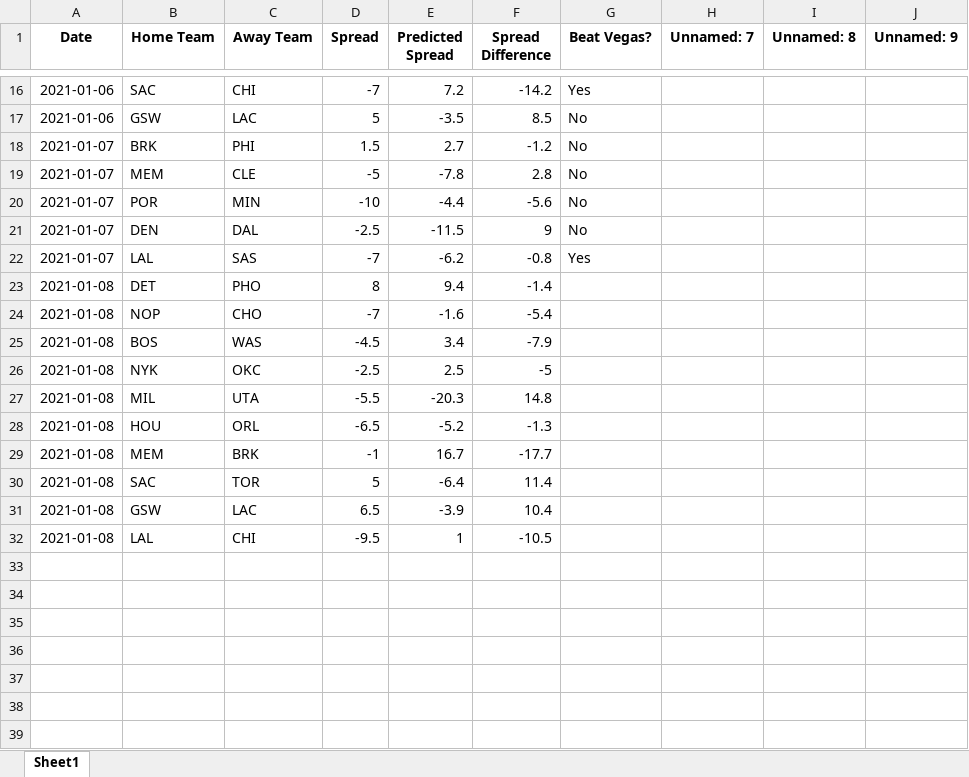
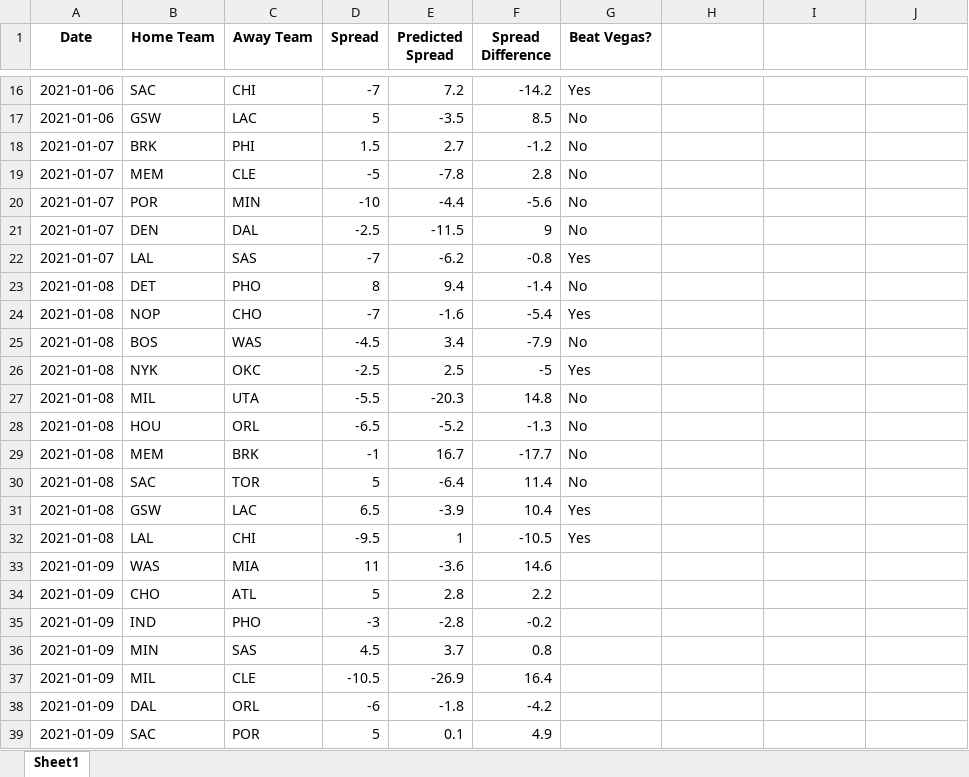
Before and after one commit to hsaraiya5/NBAPredictiveModel, an Excel workbook: NBAGames.xlsx, sheet Sheet1, drawn as a sheet; only a part is shown, gaps mark what is left out; values as stored, in another font and other column widths than the file's, no borders; the diff covers the shown part only; the diff names each change by its address in the sheet, - before the commit and + after, or states it on an @@ line.

```diff
--- a/NBAGames.xlsx (sheet Sheet1)
+++ b/NBAGames.xlsx (sheet Sheet1)
-H1: Unnamed: 7
+H1: (empty)
-I1: Unnamed: 8
+I1: (empty)
-J1: Unnamed: 9
+J1: (empty)
-G23 (Beat Vegas?): (empty)
+G23 (Beat Vegas?): No
-G24 (Beat Vegas?): (empty)
+G24 (Beat Vegas?): Yes
-G25 (Beat Vegas?): (empty)
+G25 (Beat Vegas?): No
-G26 (Beat Vegas?): (empty)
+G26 (Beat Vegas?): Yes
-G27:G30 (Beat Vegas?): (empty)
+G27:G30 (Beat Vegas?): No
-G31:G32 (Beat Vegas?): (empty)
+G31:G32 (Beat Vegas?): Yes
+row 33: 2021-01-09 | WAS | MIA | 11 | -3.6 | 14.6
+row 34: 2021-01-09 | CHO | ATL | 5 | 2.8 | 2.2
+row 35: 2021-01-09 | IND | PHO | -3 | -2.8 | -0.2
+row 36: 2021-01-09 | MIN | SAS | 4.5 | 3.7 | 0.8
+row 37: 2021-01-09 | MIL | CLE | -10.5 | -26.9 | 16.4
+row 38: 2021-01-09 | DAL | ORL | -6 | -1.8 | -4.2
+row 39: 2021-01-09 | SAC | POR | 5 | 0.1 | 4.9
```
Also changed, not shown: 9 edited cells elsewhere in this sheet, 1 other file.
